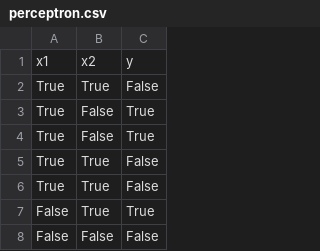
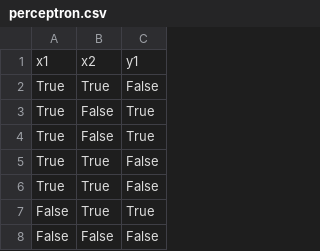
Before and after one commit to RaillyLinker/Python_TorchTutorial, a CSV file: _datasets/perceptron.csv, drawn as a sheet; only a part is shown.

```diff
--- a/_datasets/perceptron.csv
+++ b/_datasets/perceptron.csv
@@ -1,2 +1,2 @@
-x1,x2,y
+x1,x2,y1
 True,True,False
```
Also changed, not shown: 6 other files.
